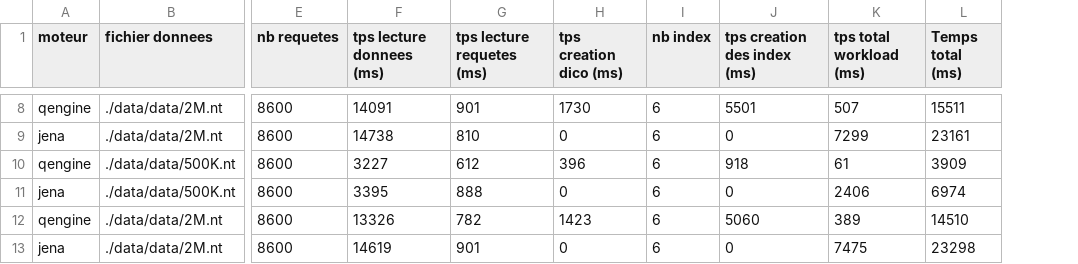
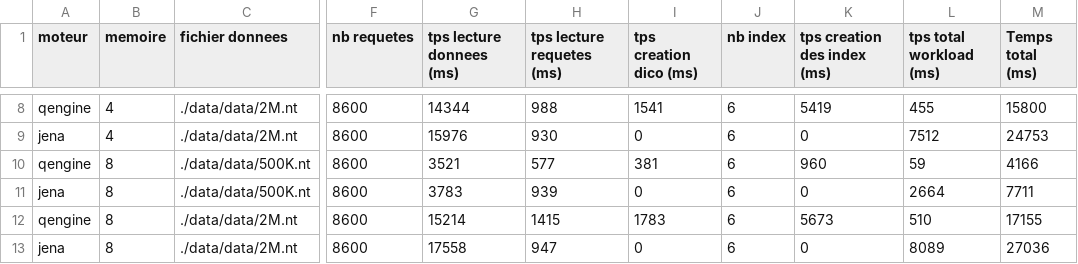
Before and after one commit to dneial/mini-rdf, a CSV file: output/bench/time_monitoring.csv, drawn as a sheet; only a part is shown, gaps mark what is left out; addresses are those after the commit; the diff covers the shown part only; the diff names each change by its address in the sheet, - before the commit and + after, or states it on an @@ line.

```diff
--- a/output/bench/time_monitoring.csv
+++ b/output/bench/time_monitoring.csv
+column B (memoire), rows 8-13: 4 | 4 | 8 | 8 | 8 | 8
-G8 (tps lecture donnees (ms)): 14091
+G8 (tps lecture donnees (ms)): 14344
-H8 (tps lecture requetes (ms)): 901
+H8 (tps lecture requetes (ms)): 988
-I8 (tps creation dico (ms)): 1730
+I8 (tps creation dico (ms)): 1541
-K8 (tps creation des index (ms)): 5501
+K8 (tps creation des index (ms)): 5419
-L8 (tps total workload (ms)): 507
+L8 (tps total workload (ms)): 455
-M8 (Temps total (ms)): 15511
+M8 (Temps total (ms)): 15800
-G9 (tps lecture donnees (ms)): 14738
+G9 (tps lecture donnees (ms)): 15976
-H9 (tps lecture requetes (ms)): 810
+H9 (tps lecture requetes (ms)): 930
-L9 (tps total workload (ms)): 7299
+L9 (tps total workload (ms)): 7512
-M9 (Temps total (ms)): 23161
+M9 (Temps total (ms)): 24753
-G10 (tps lecture donnees (ms)): 3227
+G10 (tps lecture donnees (ms)): 3521
-H10 (tps lecture requetes (ms)): 612
+H10 (tps lecture requetes (ms)): 577
-I10 (tps creation dico (ms)): 396
+I10 (tps creation dico (ms)): 381
-K10 (tps creation des index (ms)): 918
+K10 (tps creation des index (ms)): 960
-L10 (tps total workload (ms)): 61
+L10 (tps total workload (ms)): 59
-M10 (Temps total (ms)): 3909
+M10 (Temps total (ms)): 4166
-G11 (tps lecture donnees (ms)): 3395
+G11 (tps lecture donnees (ms)): 3783
-H11 (tps lecture requetes (ms)): 888
+H11 (tps lecture requetes (ms)): 939
-L11 (tps total workload (ms)): 2406
+L11 (tps total workload (ms)): 2664
-M11 (Temps total (ms)): 6974
+M11 (Temps total (ms)): 7711
-G12 (tps lecture donnees (ms)): 13326
+G12 (tps lecture donnees (ms)): 15214
-H12 (tps lecture requetes (ms)): 782
+H12 (tps lecture requetes (ms)): 1415
-I12 (tps creation dico (ms)): 1423
+I12 (tps creation dico (ms)): 1783
-K12 (tps creation des index (ms)): 5060
+K12 (tps creation des index (ms)): 5673
-L12 (tps total workload (ms)): 389
+L12 (tps total workload (ms)): 510
-M12 (Temps total (ms)): 14510
+M12 (Temps total (ms)): 17155
-G13 (tps lecture donnees (ms)): 14619
+G13 (tps lecture donnees (ms)): 17558
-H13 (tps lecture requetes (ms)): 901
+H13 (tps lecture requetes (ms)): 947
-L13 (tps total workload (ms)): 7475
+L13 (tps total workload (ms)): 8089
-M13 (Temps total (ms)): 23298
+M13 (Temps total (ms)): 27036
```
Also changed, not shown: 30 edited cells elsewhere in this file, 6 other files.
